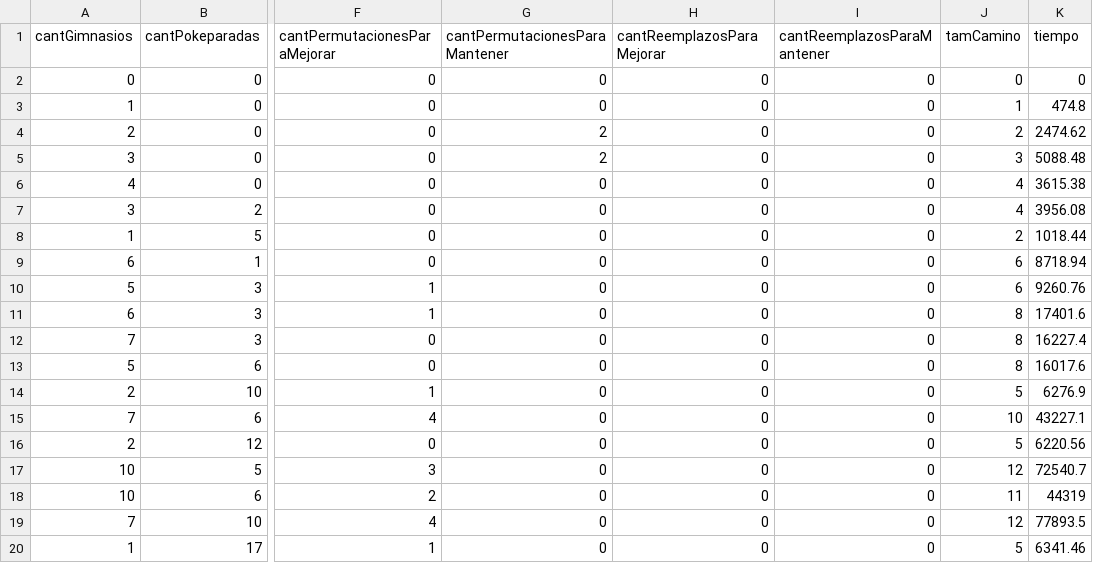
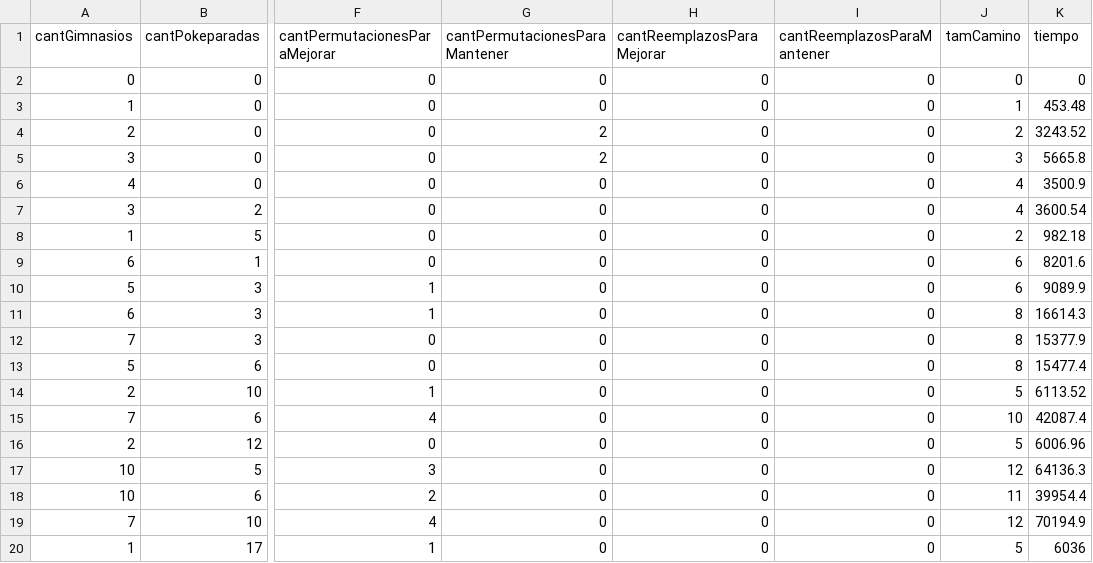
Before and after one commit to a-lavia/AED3-TP3, a CSV file: experimentacion/ej3/exp-ej3-aleatOp-permutaCamino.csv, drawn as a sheet; only a part is shown, gaps mark what is left out; the diff names each change by its address in the sheet, - before the commit and + after, or states it on an @@ line.

```diff
--- a/experimentacion/ej3/exp-ej3-aleatOp-permutaCamino.csv
+++ b/experimentacion/ej3/exp-ej3-aleatOp-permutaCamino.csv
-K3 (tiempo): 474.8
+K3 (tiempo): 453.48
-K4 (tiempo): 2474.62
+K4 (tiempo): 3243.52
-K5 (tiempo): 5088.48
+K5 (tiempo): 5665.8
-K6 (tiempo): 3615.38
+K6 (tiempo): 3500.9
-K7 (tiempo): 3956.08
+K7 (tiempo): 3600.54
-K8 (tiempo): 1018.44
+K8 (tiempo): 982.18
-K9 (tiempo): 8718.94
+K9 (tiempo): 8201.6
-K10 (tiempo): 9260.76
+K10 (tiempo): 9089.9
-K11 (tiempo): 17401.6
+K11 (tiempo): 16614.3
-K12 (tiempo): 16227.4
+K12 (tiempo): 15377.9
-K13 (tiempo): 16017.6
+K13 (tiempo): 15477.4
-K14 (tiempo): 6276.9
+K14 (tiempo): 6113.52
-K15 (tiempo): 43227.1
+K15 (tiempo): 42087.4
-K16 (tiempo): 6220.56
+K16 (tiempo): 6006.96
-K17 (tiempo): 72540.7
+K17 (tiempo): 64136.3
-K18 (tiempo): 44319
+K18 (tiempo): 39954.4
-K19 (tiempo): 77893.5
+K19 (tiempo): 70194.9
-K20 (tiempo): 6341.46
+K20 (tiempo): 6036
```
Also changed, not shown: experimentacion/ej3/exp-ej3-aleat-permutaCamino.csv, experimentacion/ej3/exp-ej3-aleatOp-permutaYReemplazaPokeparadas.csv, 6 other files.
